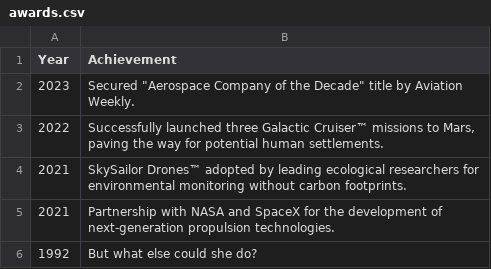
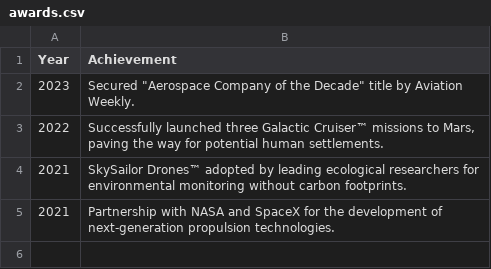
Before and after one commit to randomusername01/ASE230-Company-website, a CSV file: data/awards.csv, drawn as a sheet.

Commit message:
Delete done
Admin/Awards
edit.php
 - Made TODO in capslock so I can find it in the future easier.

delete.php
- Made page that will call to the deleteFromCSV function in awards.php

awards.php
- Adapted updateCSVFile into deleteFromCSV in a new function.

```diff
--- a/data/awards.csv
+++ b/data/awards.csv
@@ -5,2 +5 @@ Year, Achievement
 2021, Partnership with NASA and SpaceX for the development of next-generation propulsion technologies.
-1992,"But what else could she do?"
```
Also changed, not shown: 4 other files.
